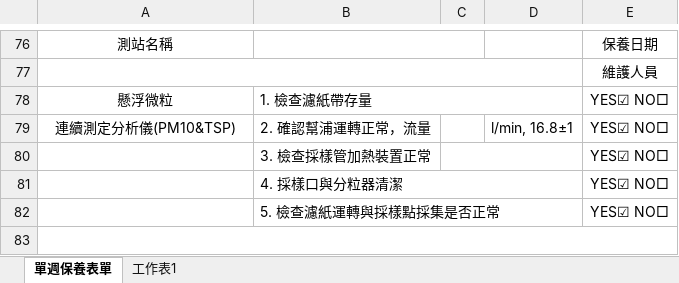
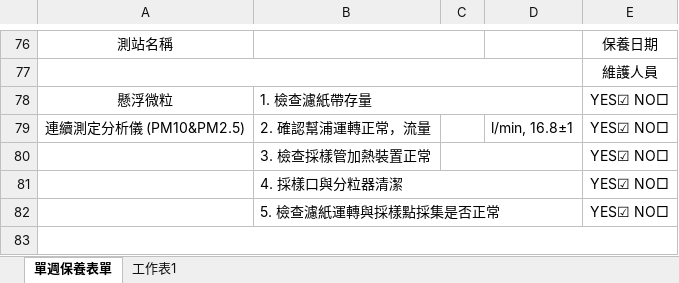
Before and after one commit to karateboy/TSMC_AQMS, an Excel workbook: report_template/weekMaintance.xlsx, sheet 單週保養表單, drawn as a sheet; only a part is shown, gaps mark what is left out; values as stored, in another font and other column widths than the file's, no borders; the diff covers the shown part only; the diff names each change by its address in the sheet, - before the commit and + after, or states it on an @@ line.

```diff
--- a/report_template/weekMaintance.xlsx (sheet 單週保養表單)
+++ b/report_template/weekMaintance.xlsx (sheet 單週保養表單)
-A79: 連續測定分析儀(PM10&TSP)
+A79: 連續測定分析儀 (PM10&PM2.5)
```
Also changed, not shown: 11 edited cells elsewhere in this sheet, report_template/biweekForm.xlsx, 2 other files.
